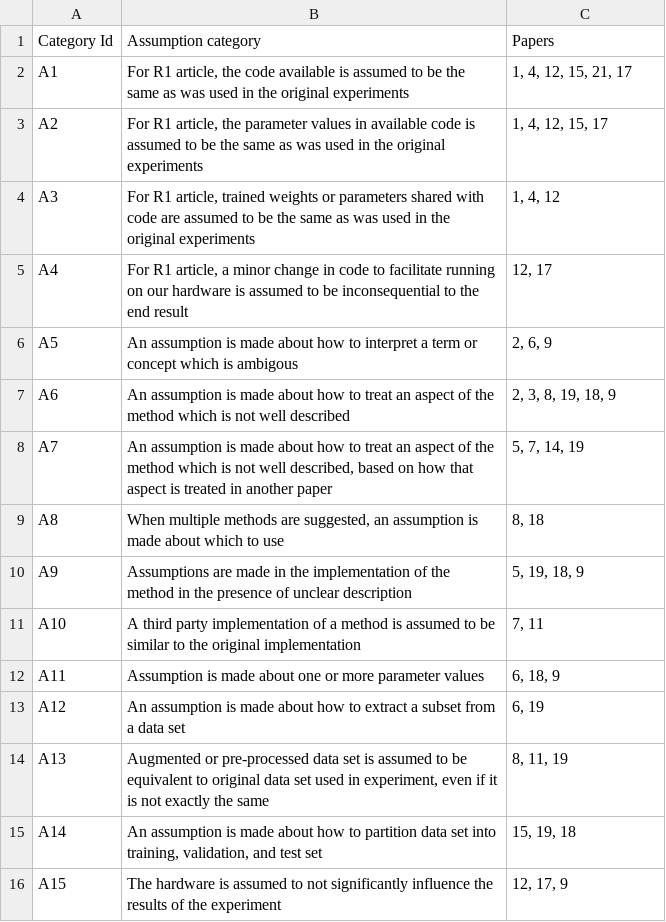
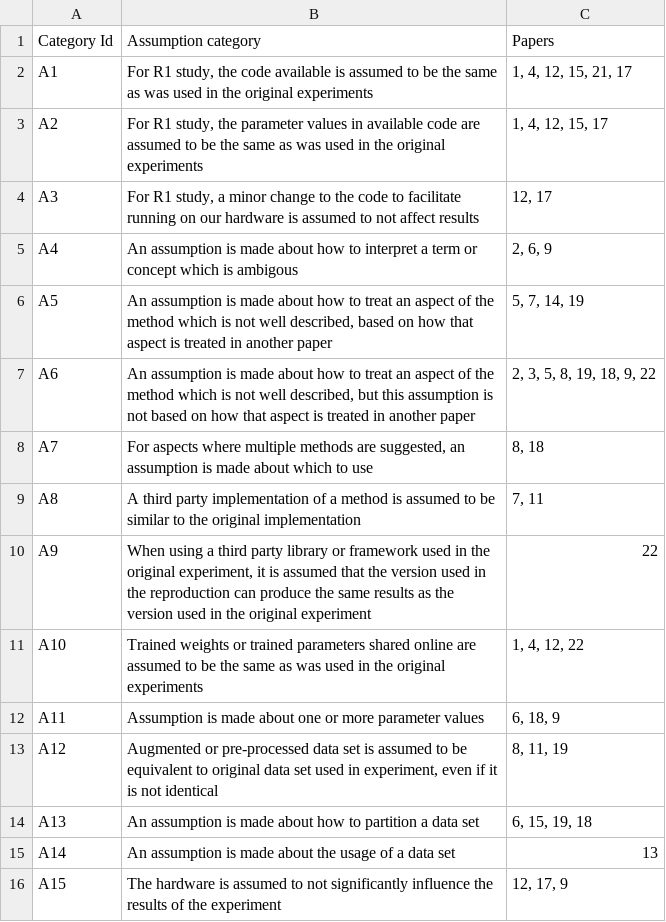
Before and after one commit to AIReproducibility2018/UTILS_tablegen, a CSV file: categories_tablegen/acat.csv, drawn as a sheet; the diff names each change by its address in the sheet, - before the commit and + after, or states it on an @@ line.

```diff
--- a/categories_tablegen/acat.csv
+++ b/categories_tablegen/acat.csv
-B2: For R1 article, the code…
+B2: For R1 study, the code…
-B3: For R1 article, the parameter values in available code is assumed to…
+B3: For R1 study, the parameter values in available code are assumed to…
-B4: For R1 article, trained weights or parameters shared with code are assumed to be the same as was used in the original experiments
+B4: For R1 study, a minor change to the code to facilitate running on our hardware is assumed to not affect results
-C4: 1, 4, 12
+C4: 12, 17
-B5: For R1 article, a minor change in code to facilitate running on our hardware is assumed to be inconsequential to the end result
+B5: An assumption is made about how to interpret a term or concept which is ambigous
-C5: 12, 17
+C5: 2, 6, 9
-B6: …how to interpret a term or concept which is ambigous
+B6: …how to treat an aspect of the method which is not well described, based on how that aspect is treated in another paper
-C6: 2, 6, 9
+C6: 5, 7, 14, 19
-B7: …not well described
+B7: …not well described, but this assumption is not based on how that aspect is treated in another paper
-C7: 2, 3, 8, 19, 18, 9
+C7: 2, 3, 5, 8, 19, 18, 9, 22
-B8: An assumption is made about how to treat an aspect of the method which is not well described, based on how that aspect is treated in another paper
+B8: For aspects where multiple methods are suggested, an assumption is made about which to use
-C8: 5, 7, 14, 19
+C8: 8, 18
-B9: When multiple methods are suggested, an assumption is made about which to use
+B9: A third party implementation of a method is assumed to be similar to the original implementation
-C9: 8, 18
+C9: 7, 11
-B10: Assumptions are made in the implementation of the method in the presence of unclear description
+B10: When using a third party library or framework used in the original experiment, it is assumed that the version used in the reproduction can produce the same results as the version used in the original experiment
-C10: 5, 19, 18, 9
+C10: 22
-B11: A third party implementation of a method is assumed to be similar to the original implementation
+B11: Trained weights or trained parameters shared online are assumed to be the same as was used in the original experiments
-C11: 7, 11
+C11: 1, 4, 12, 22
-B13: An assumption is made about how to extract a subset from a data set
+B13: Augmented or pre-processed data set is assumed to be equivalent to original data set used in experiment, even if it is not identical
-C13: 6, 19
+C13: 8, 11, 19
-B14: Augmented or pre-processed data set is assumed to be equivalent to original data set used in experiment, even if it is not exactly the same
+B14: An assumption is made about how to partition a data set
-C14: 8, 11, 19
+C14: 6, 15, 19, 18
-B15: …made about how to partition data set into training, validation, and test set
+B15: …made about the usage of a data set
-C15: 15, 19, 18
+C15: 13
```
Also changed, not shown: categories_tablegen/ecat.csv, categories_tablegen/papers.csv, 2 other files.
